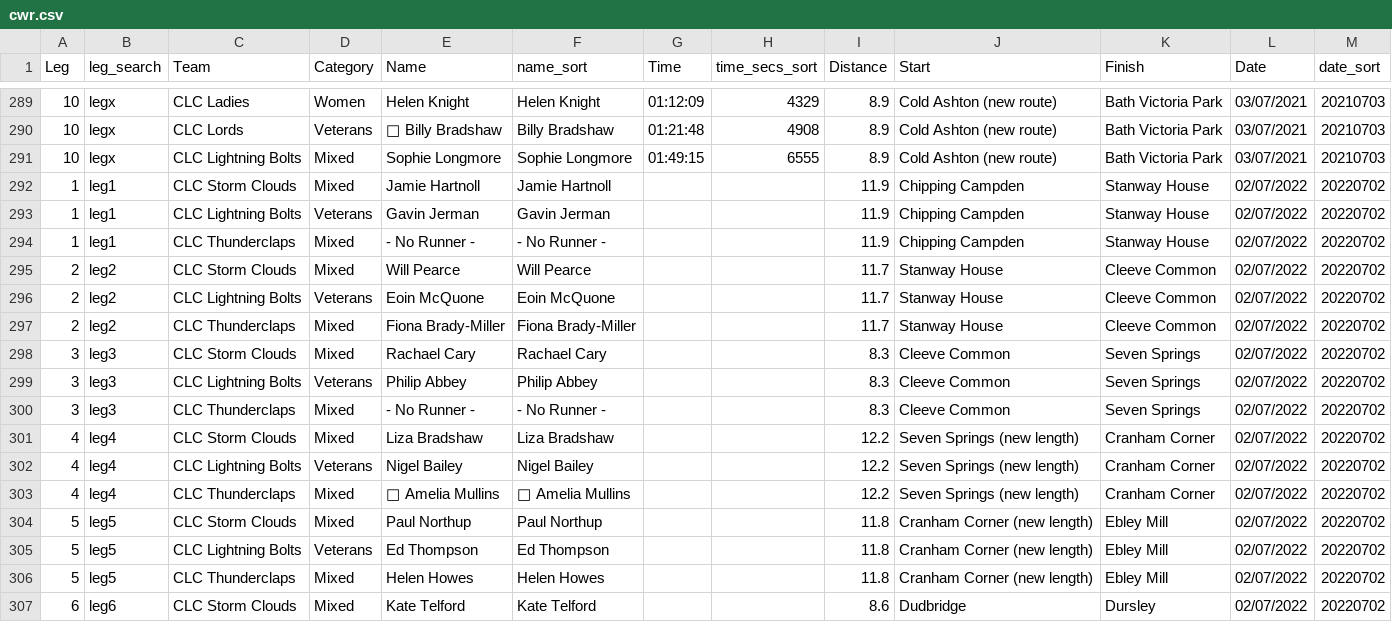
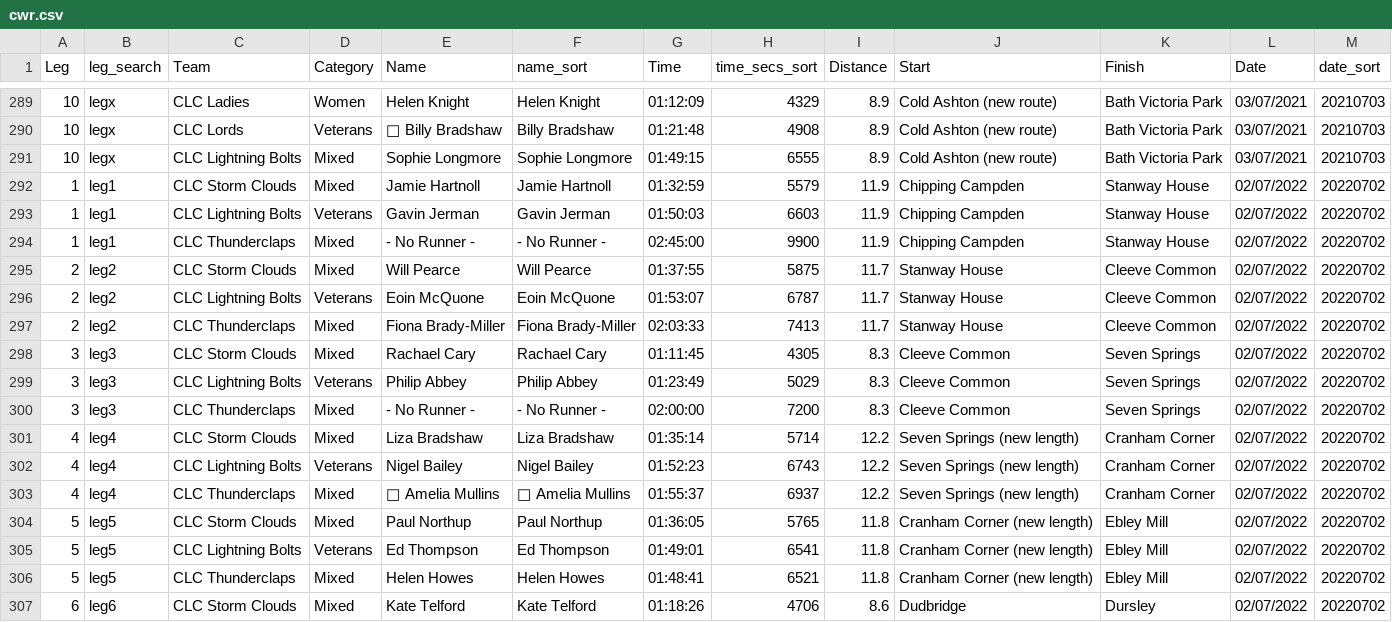
Before and after one commit to CLCStriders/striders, a CSV file: _data/cwr.csv, drawn as a sheet; only a part is shown, gaps mark what is left out; the diff covers the shown part only.

Commit message:
provisional 2022 results

```diff
--- a/_data/cwr.csv
+++ b/_data/cwr.csv
@@ -291,17 +291,17 @@ Leg,leg_search,Team,Category,Name,name_sort,Time,time_secs_sort,Distance,Start,F
 10,legx,CLC Lightning Bolts,Mixed,Sophie Longmore,Sophie Longmore,01:49:15,6555,8.9,Cold Ashton (new route),Bath Victoria Park,03/07/2021,20210703
-1,leg1,CLC Storm Clouds,Mixed,Jamie Hartnoll,Jamie Hartnoll,,,11.9,Chipping Campden,Stanway House,02/07/2022,20220702
-1,leg1,CLC Lightning Bolts,Veterans,Gavin Jerman,Gavin Jerman,,,11.9,Chipping Campden,Stanway House,02/07/2022,20220702
-1,leg1,CLC Thunderclaps,Mixed,- No Runner -,- No Runner -,,,11.9,Chipping Campden,Stanway House,02/07/2022,20220702
-2,leg2,CLC Storm Clouds,Mixed,Will Pearce,Will Pearce,,,11.7,Stanway House,Cleeve Common,02/07/2022,20220702
-2,leg2,CLC Lightning Bolts,Veterans,Eoin McQuone,Eoin McQuone,,,11.7,Stanway House,Cleeve Common,02/07/2022,20220702
-2,leg2,CLC Thunderclaps,Mixed,Fiona Brady-Miller,Fiona Brady-Miller,,,11.7,Stanway House,Cleeve Common,02/07/2022,20220702
-3,leg3,CLC Storm Clouds,Mixed,Rachael Cary,Rachael Cary,,,8.3,Cleeve Common,Seven Springs,02/07/2022,20220702
-3,leg3,CLC Lightning Bolts,Veterans,Philip Abbey,Philip Abbey,,,8.3,Cleeve Common,Seven Springs,02/07/2022,20220702
-3,leg3,CLC Thunderclaps,Mixed,- No Runner -,- No Runner -,,,8.3,Cleeve Common,Seven Springs,02/07/2022,20220702
-4,leg4,CLC Storm Clouds,Mixed,Liza Bradshaw,Liza Bradshaw,,,12.2,Seven Springs (new length),Cranham Corner,02/07/2022,20220702
-4,leg4,CLC Lightning Bolts,Veterans,Nigel Bailey,Nigel Bailey,,,12.2,Seven Springs (new length),Cranham Corner,02/07/2022,20220702
-4,leg4,CLC Thunderclaps,Mixed,👑 Amelia Mullins,👑 Amelia Mullins,,,12.2,Seven Springs (new length),Cranham Corner,02/07/2022,20220702
-5,leg5,CLC Storm Clouds,Mixed,Paul Northup,Paul Northup,,,11.8,Cranham Corner (new length),Ebley Mill,02/07/2022,20220702
-5,leg5,CLC Lightning Bolts,Veterans,Ed Thompson,Ed Thompson,,,11.8,Cranham Corner (new length),Ebley Mill,02/07/2022,20220702
-5,leg5,CLC Thunderclaps,Mixed,Helen Howes,Helen Howes,,,11.8,Cranham Corner (new length),Ebley Mill,02/07/2022,20220702
-6,leg6,CLC Storm Clouds,Mixed,Kate Telford,Kate Telford,,,8.6,Dudbridge,Dursley,02/07/2022,20220702
+1,leg1,CLC Storm Clouds,Mixed,Jamie Hartnoll,Jamie Hartnoll,01:32:59,5579,11.9,Chipping Campden,Stanway House,02/07/2022,20220702
+1,leg1,CLC Lightning Bolts,Veterans,Gavin Jerman,Gavin Jerman,01:50:03,6603,11.9,Chipping Campden,Stanway House,02/07/2022,20220702
+1,leg1,CLC Thunderclaps,Mixed,- No Runner -,- No Runner -,02:45:00,9900,11.9,Chipping Campden,Stanway House,02/07/2022,20220702
+2,leg2,CLC Storm Clouds,Mixed,Will Pearce,Will Pearce,01:37:55,5875,11.7,Stanway House,Cleeve Common,02/07/2022,20220702
+2,leg2,CLC Lightning Bolts,Veterans,Eoin McQuone,Eoin McQuone,01:53:07,6787,11.7,Stanway House,Cleeve Common,02/07/2022,20220702
+2,leg2,CLC Thunderclaps,Mixed,Fiona Brady-Miller,Fiona Brady-Miller,02:03:33,7413,11.7,Stanway House,Cleeve Common,02/07/2022,20220702
+3,leg3,CLC Storm Clouds,Mixed,Rachael Cary,Rachael Cary,01:11:45,4305,8.3,Cleeve Common,Seven Springs,02/07/2022,20220702
+3,leg3,CLC Lightning Bolts,Veterans,Philip Abbey,Philip Abbey,01:23:49,5029,8.3,Cleeve Common,Seven Springs,02/07/2022,20220702
+3,leg3,CLC Thunderclaps,Mixed,- No Runner -,- No Runner -,02:00:00,7200,8.3,Cleeve Common,Seven Springs,02/07/2022,20220702
+4,leg4,CLC Storm Clouds,Mixed,Liza Bradshaw,Liza Bradshaw,01:35:14,5714,12.2,Seven Springs (new length),Cranham Corner,02/07/2022,20220702
+4,leg4,CLC Lightning Bolts,Veterans,Nigel Bailey,Nigel Bailey,01:52:23,6743,12.2,Seven Springs (new length),Cranham Corner,02/07/2022,20220702
+4,leg4,CLC Thunderclaps,Mixed,👑 Amelia Mullins,👑 Amelia Mullins,01:55:37,6937,12.2,Seven Springs (new length),Cranham Corner,02/07/2022,20220702
+5,leg5,CLC Storm Clouds,Mixed,Paul Northup,Paul Northup,01:36:05,5765,11.8,Cranham Corner (new length),Ebley Mill,02/07/2022,20220702
+5,leg5,CLC Lightning Bolts,Veterans,Ed Thompson,Ed Thompson,01:49:01,6541,11.8,Cranham Corner (new length),Ebley Mill,02/07/2022,20220702
+5,leg5,CLC Thunderclaps,Mixed,Helen Howes,Helen Howes,01:48:41,6521,11.8,Cranham Corner (new length),Ebley Mill,02/07/2022,20220702
+6,leg6,CLC Storm Clouds,Mixed,Kate Telford,Kate Telford,01:18:26,4706,8.6,Dudbridge,Dursley,02/07/2022,20220702
```
Also changed, not shown: 28 edited cells elsewhere in this file.
